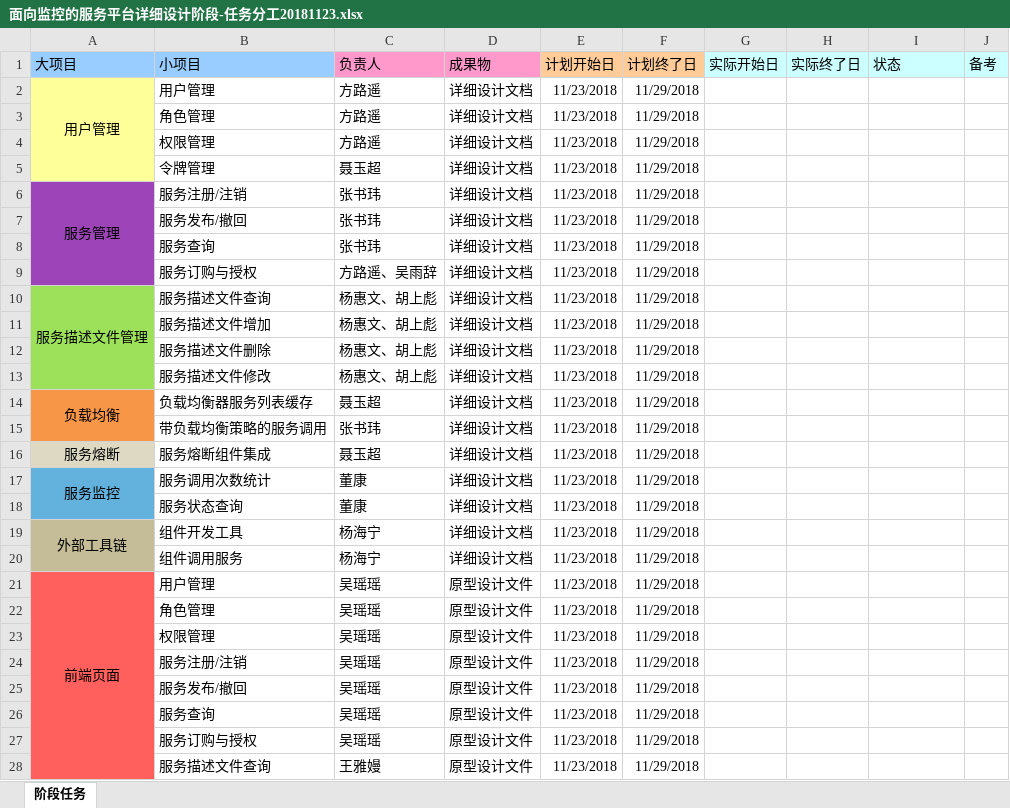
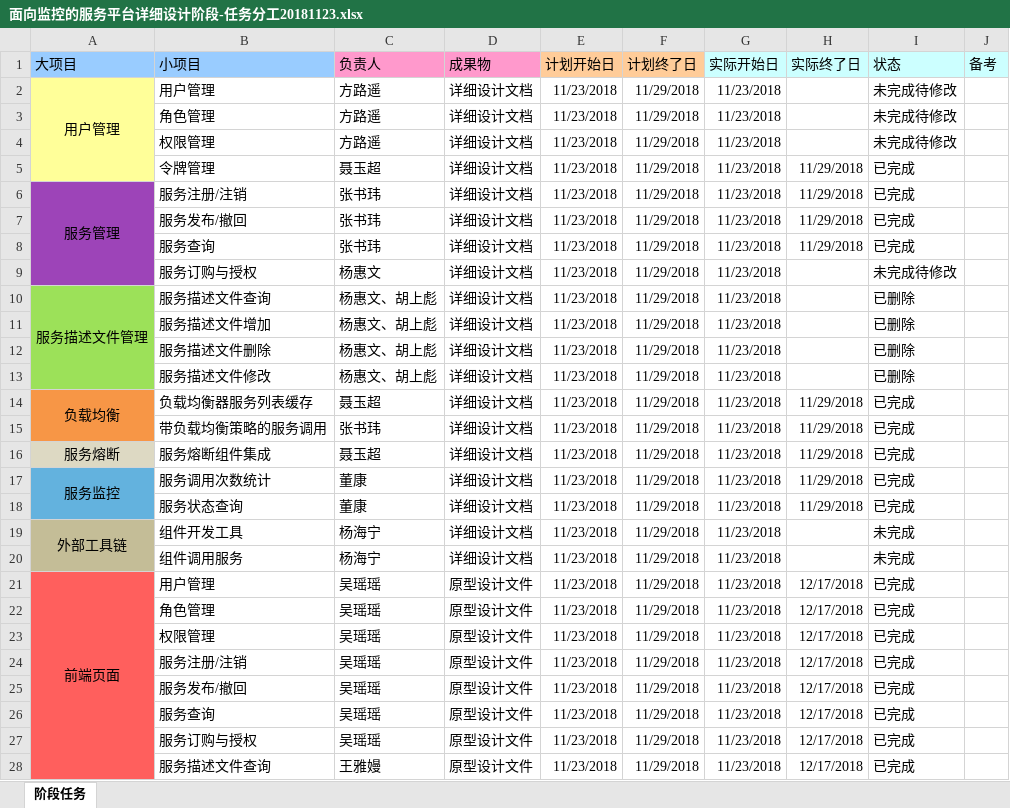
Before and after one commit to cloudNpu/cloud, an Excel workbook: docs/pm/面向监控的服务平台详细设计阶段-任务分工20181123.xlsx, sheet 阶段任务, drawn as a sheet; only a part is shown; values as stored, in another font and other column widths than the file's, no borders; the diff covers the shown part only; the diff names each change by its address in the sheet, - before the commit and + after, or states it on an @@ line.

```diff
--- a/docs/pm/面向监控的服务平台详细设计阶段-任务分工20181123.xlsx (sheet 阶段任务)
+++ b/docs/pm/面向监控的服务平台详细设计阶段-任务分工20181123.xlsx (sheet 阶段任务)
-G2:G28 (实际开始日): (empty)
+G2:G28 (实际开始日): 11/23/2018
-I2:I4 (状态): (empty)
+I2:I4 (状态): 未完成待修改
-H5:H8 (实际终了日): (empty)
+H5:H8 (实际终了日): 11/29/2018
-I5:I8 (状态): (empty)
+I5:I8 (状态): 已完成
-C9 (负责人): 方路遥、吴雨辞
+C9 (负责人): 杨惠文
-I9 (状态): (empty)
+I9 (状态): 未完成待修改
-I10:I13 (状态): (empty)
+I10:I13 (状态): 已删除
-H14:H18 (实际终了日): (empty)
+H14:H18 (实际终了日): 11/29/2018
-I14:I18 (状态): (empty)
+I14:I18 (状态): 已完成
-I19:I20 (状态): (empty)
+I19:I20 (状态): 未完成
-H21:H28 (实际终了日): (empty)
+H21:H28 (实际终了日): 12/17/2018
-I21:I28 (状态): (empty)
+I21:I28 (状态): 已完成
```
Also changed, not shown: 12 edited cells elsewhere in this sheet, 24 other files.
